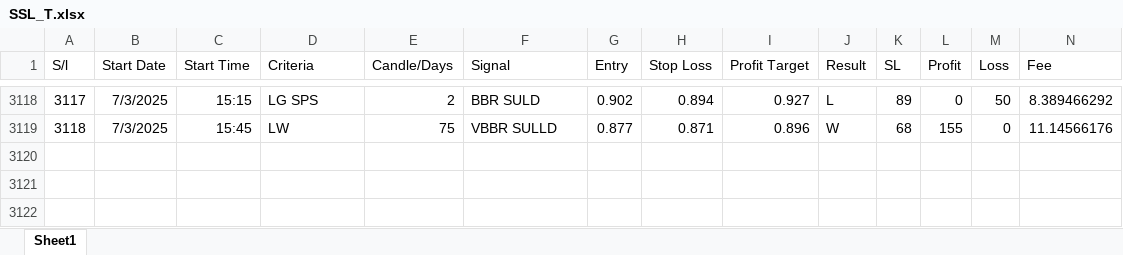
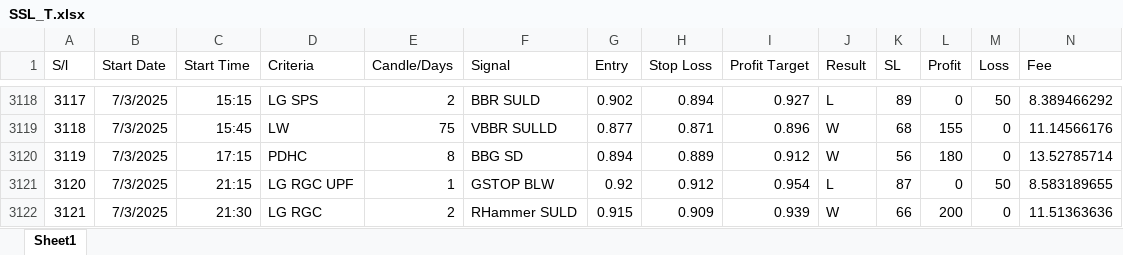
Before and after one commit to MIARD/SMC, an Excel workbook: SSL_T.xlsx, sheet Sheet1, drawn as a sheet; only a part is shown, gaps mark what is left out; values as stored, in another font and other column widths than the file's, no borders; rows hold the shown columns only; the diff names each change by its address in the sheet, - before the commit and + after, or states it on an @@ line.

```diff
--- a/SSL_T.xlsx (sheet Sheet1)
+++ b/SSL_T.xlsx (sheet Sheet1)
+row 3120: 3119 | 7/3/2025 | 17:15 | PDHC | 8 | BBG SD | 0.894 | 0.889 | 0.912 | W | 56 | 180 | 0 | 13.52785714
+row 3121: 3120 | 7/3/2025 | 21:15 | LG RGC UPF | 1 | GSTOP BLW | 0.92 | 0.912 | 0.954 | L | 87 | 0 | 50 | 8.583189655
+row 3122: 3121 | 7/3/2025 | 21:30 | LG RGC | 2 | RHammer SULD | 0.915 | 0.909 | 0.939 | W | 66 | 200 | 0 | 11.51363636
```
Also changed, not shown: SSL_T_MR.xlsx.
